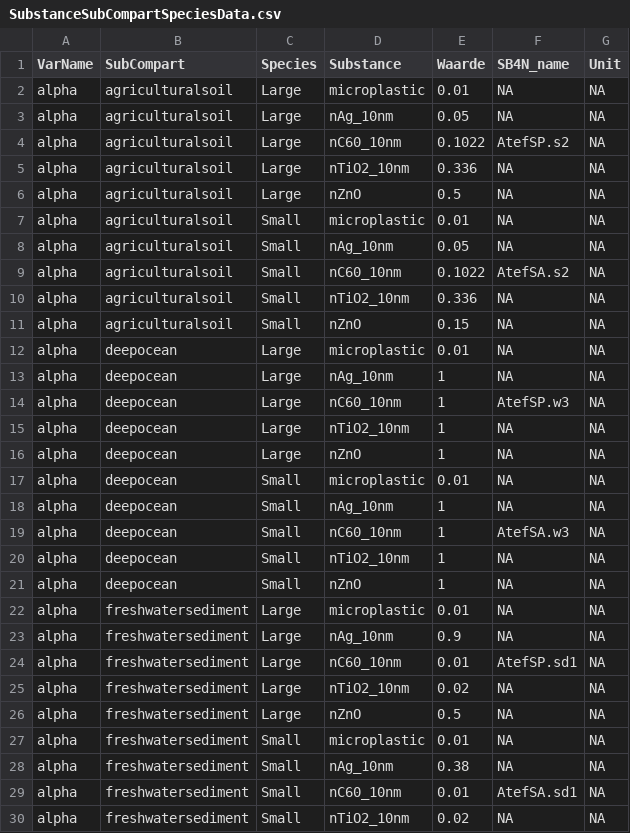
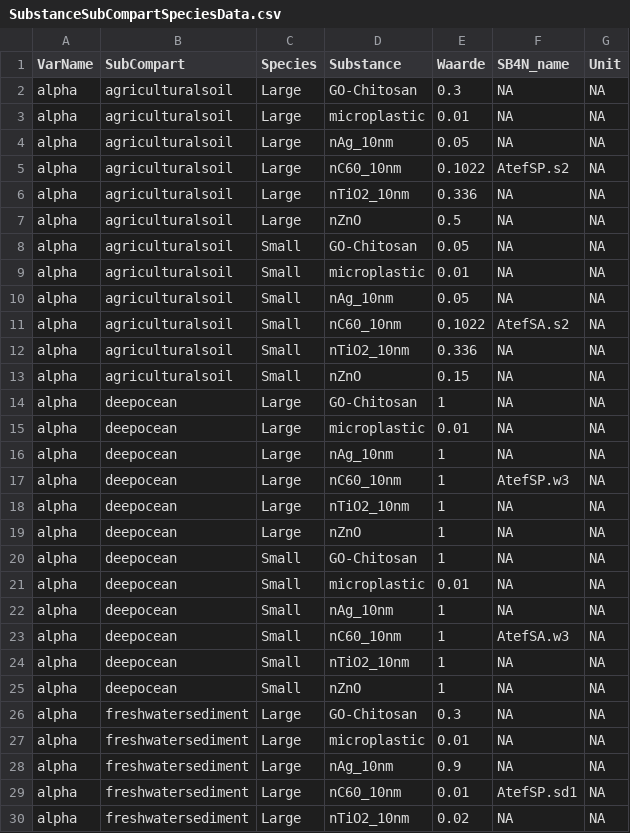
Before and after one commit to rivm-syso/SBooScripts, a CSV file: data/SubstanceSubCompartSpeciesData.csv, drawn as a sheet; only a part is shown; the shorter side is filled out with more unchanged rows; the diff covers the shown part only; the diff names each change by its address in the sheet, - before the commit and + after, or states it on an @@ line.

Commit message:
GO-Chitosan updates

```diff
--- a/data/SubstanceSubCompartSpeciesData.csv
+++ b/data/SubstanceSubCompartSpeciesData.csv
+row 2: alpha | agriculturalsoil | Large | GO-Chitosan | 0.3 | NA | NA
+row 8: alpha | agriculturalsoil | Small | GO-Chitosan | 0.05 | NA | NA
+row 14: alpha | deepocean | Large | GO-Chitosan | 1 | NA | NA
+row 20: alpha | deepocean | Small | GO-Chitosan | 1 | NA | NA
+row 26: alpha | freshwatersediment | Large | GO-Chitosan | 0.3 | NA | NA
```
Also changed, not shown: 15 added rows elsewhere in this file, data/SubstanceCompartments.csv, data/Substances.csv, 1 other file.
